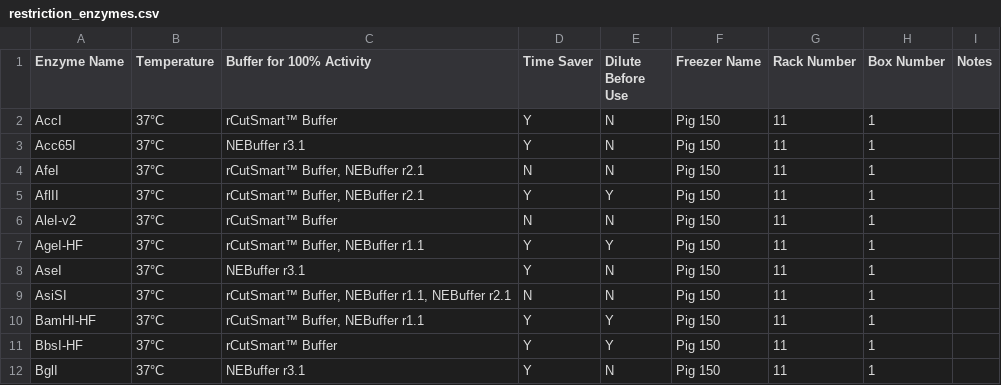
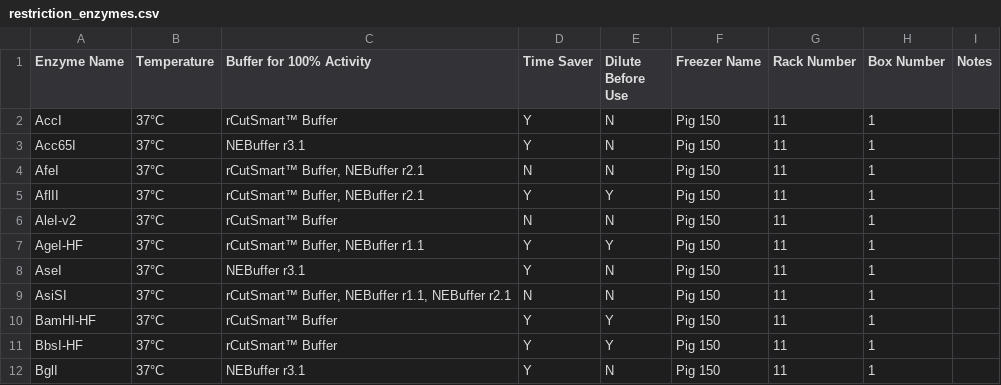
Before and after one commit to bnhenry08/inventory-app, a CSV file: restriction_enzymes.csv, drawn as a sheet; only a part is shown.

Commit message:
Update restriction enzyme inventory 2026-10-15 17:05:27.028657

```diff
--- a/restriction_enzymes.csv
+++ b/restriction_enzymes.csv
@@ -9,3 +9,3 @@ AseI,37°C,NEBuffer r3.1,Y,N,Pig 150,11,1,
 AsiSI,37°C,"rCutSmart™ Buffer, NEBuffer r1.1, NEBuffer r2.1",N,N,Pig 150,11,1,
-BamHI-HF,37°C,"rCutSmart™ Buffer, NEBuffer r1.1",Y,Y,Pig 150,11,1,
+BamHI-HF,37°C,rCutSmart™ Buffer,Y,Y,Pig 150,11,1,
 BbsI-HF,37°C,rCutSmart™ Buffer,Y,Y,Pig 150,11,1,
```
